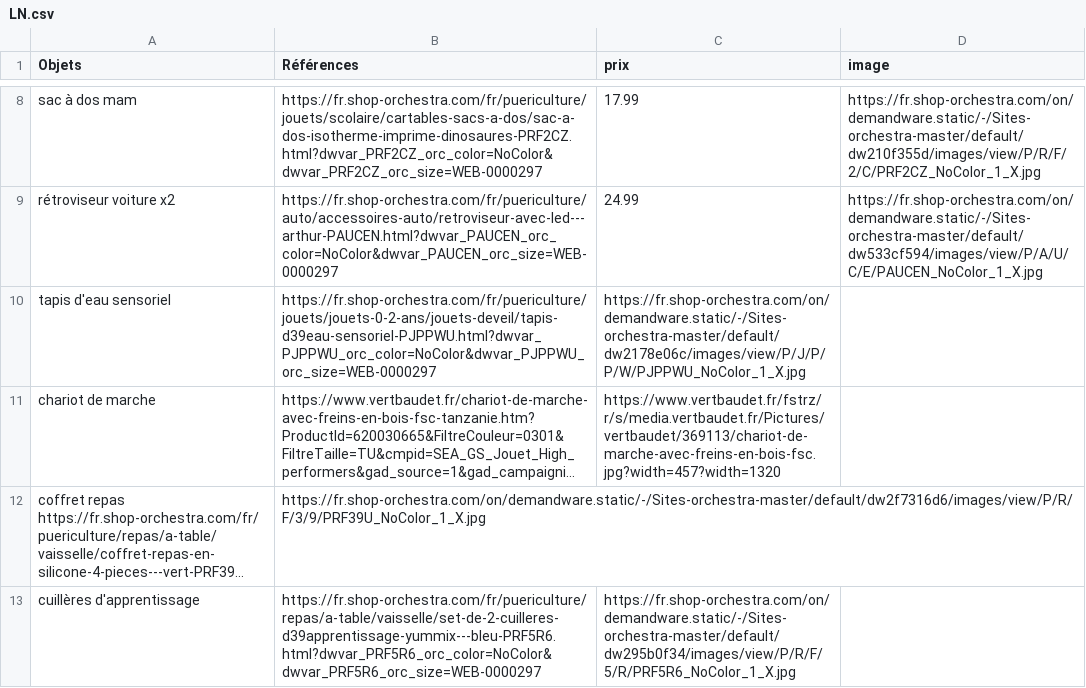
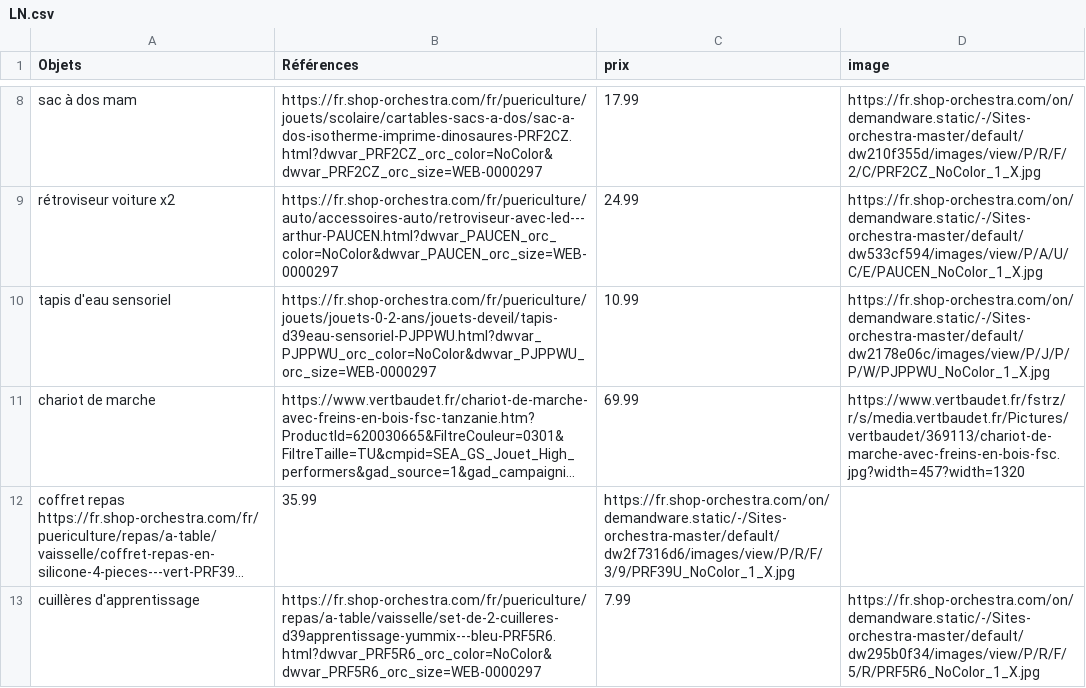
Before and after one commit to Axlrck59/lng, a CSV file: LN.csv, drawn as a sheet; only a part is shown, gaps mark what is left out; long unchanged cells end in …; the diff names each change by its address in the sheet, - before the commit and + after, or states it on an @@ line.

Commit message:
Update LN.csv

```diff
--- a/LN.csv
+++ b/LN.csv
-C10 (prix): https://fr.shop-orchestra.com/on/demandware.static/-/Sites-orchestra-master/default/dw2178e06c/images/view/P/J/P/P/W/PJPPWU_NoColor_1_X.jpg
+C10 (prix): 10.99
-D10 (image): (empty)
+D10 (image): https://fr.shop-orchestra.com/on/demandware.static/-/Sites-orchestra-master/default/dw2178e06c/images/view/P/J/P/P/W/PJPPWU_NoColor_1_X.jpg
-C11 (prix): https://www.vertbaudet.fr/fstrz/r/s/media.vertbaudet.fr/Pictures/vertbaudet/369113/chariot-de-marche-avec-freins-en-bois-fsc.jpg?width=457?width=1320
+C11 (prix): 69.99
-D11 (image): (empty)
+D11 (image): https://www.vertbaudet.fr/fstrz/r/s/media.vertbaudet.fr/Pictures/vertbaudet/369113/chariot-de-marche-avec-freins-en-bois-fsc.jpg?width=457?width=1320
-B12 (Références): https://fr.shop-orchestra.com/on/demandware.static/-/Sites-orchestra-master/default/dw2f7316d6/images/view/P/R/F/3/9/PRF39U_NoColor_1_X.jpg
+B12 (Références): 35.99
-C12 (prix): (empty)
+C12 (prix): https://fr.shop-orchestra.com/on/demandware.static/-/Sites-orchestra-master/default/dw2f7316d6/images/view/P/R/F/3/9/PRF39U_NoColor_1_X.jpg
-C13 (prix): https://fr.shop-orchestra.com/on/demandware.static/-/Sites-orchestra-master/default/dw295b0f34/images/view/P/R/F/5/R/PRF5R6_NoColor_1_X.jpg
+C13 (prix): 7.99
-D13 (image): (empty)
+D13 (image): https://fr.shop-orchestra.com/on/demandware.static/-/Sites-orchestra-master/default/dw295b0f34/images/view/P/R/F/5/R/PRF5R6_NoColor_1_X.jpg
```
